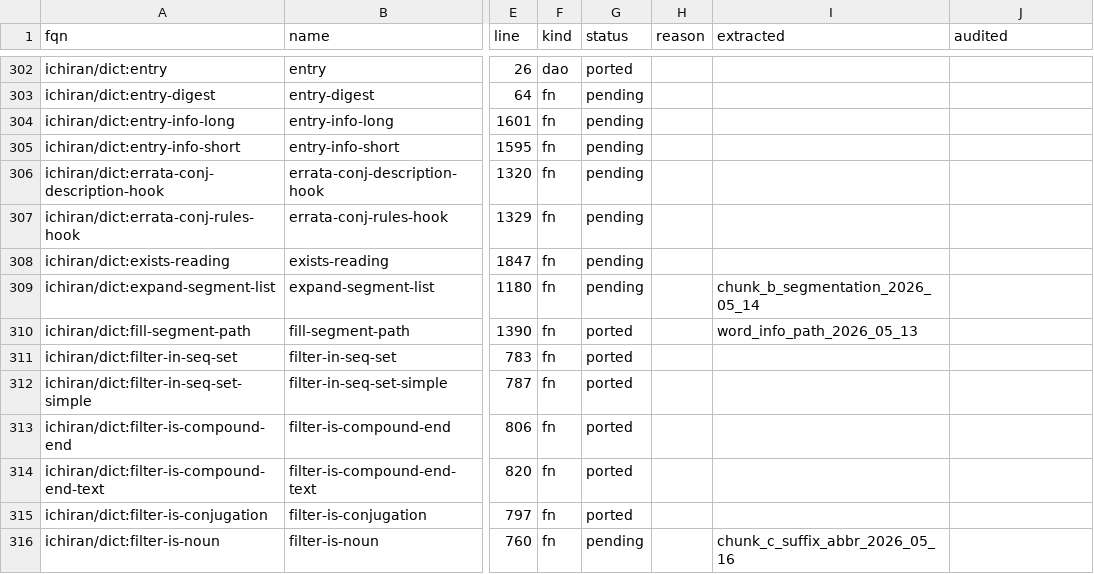
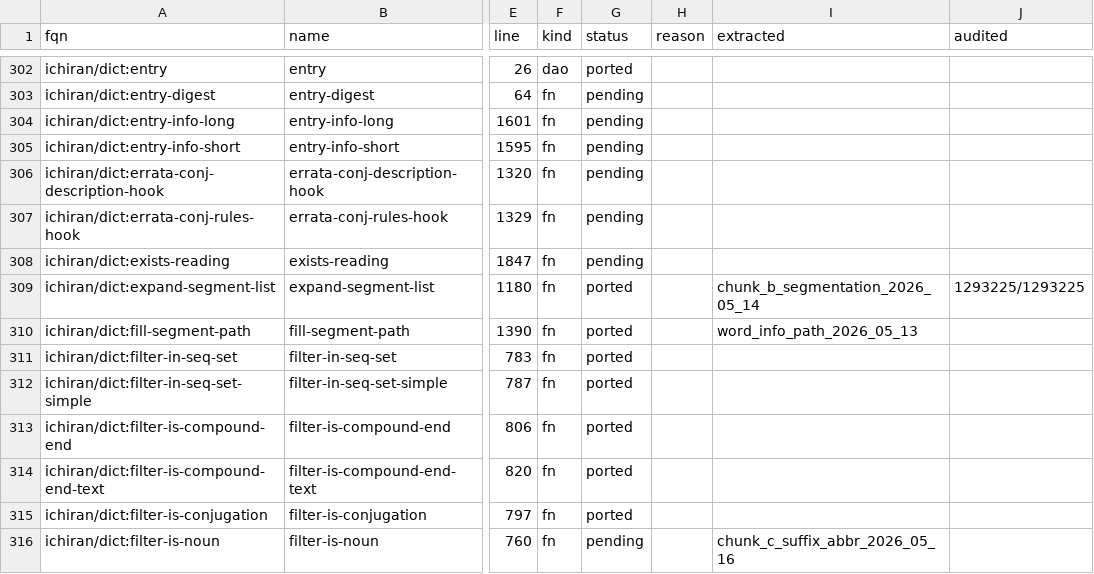
Before and after one commit to davidrideout/kaniran, a CSV file: reverse/scripts/symbols.csv, drawn as a sheet; only a part is shown, gaps mark what is left out; the diff names each change by its address in the sheet, - before the commit and + after, or states it on an @@ line.

Commit message:
Port expand-segment-list + wire audit (wave 397)
Lisp idiom
- Iterate segments calling get-segsplit per row, conditionally append
  segsplit and incf matches, then stable-sort the working list by
  score desc and setf back to the segments slot
- Mutates input via &mut SegmentList; return Result<(), sqlx::Error>
  drops the Lisp setf return value (only caller find-best-path
  ignores it, dict.lisp:1196)

Audit runner
- audit/dict/expand_segment_list_test.rs against
  corpus/extracted_chunk_b_segmentation_2026_05_14/dict/expand_segment_list.parquet
- 1293225/1293225 pass (29s, ~43k rows/s)
- Tracer projects args POST-call, so args[0] = mutated segment-list.
  Reconstruct pre-state by calling get_segsplit on every captured
  segment and matching predicted output against post-state compounds
  by (start, end, score, text, kana, primary.seq); pre.matches =
  post.matches - matched_count. Replay the port on that pre-state
  and deep-compare full SegmentList against captured post-state
- All projector-captured slots verified: SegmentList.segments /
  start / end / matches; per Segment start / end / score / text / word
  (Debug-equality across every variant of KaniWordDispatchEnum); info
  plist parsed and compared field-by-field across posi / seq-set /
  conj / common / score-info / kpcl with nested ConjData + ConjProp +
  KaniScoreInfo + KaniSplitInfo deep-compare. top is transient
  inside find-best-path's scoring loop and not captured

```diff
--- a/reverse/scripts/symbols.csv
+++ b/reverse/scripts/symbols.csv
-G309 (status): pending
+G309 (status): ported
-J309 (audited): (empty)
+J309 (audited): 1293225/1293225
```
Also changed, not shown: 6 other files.
